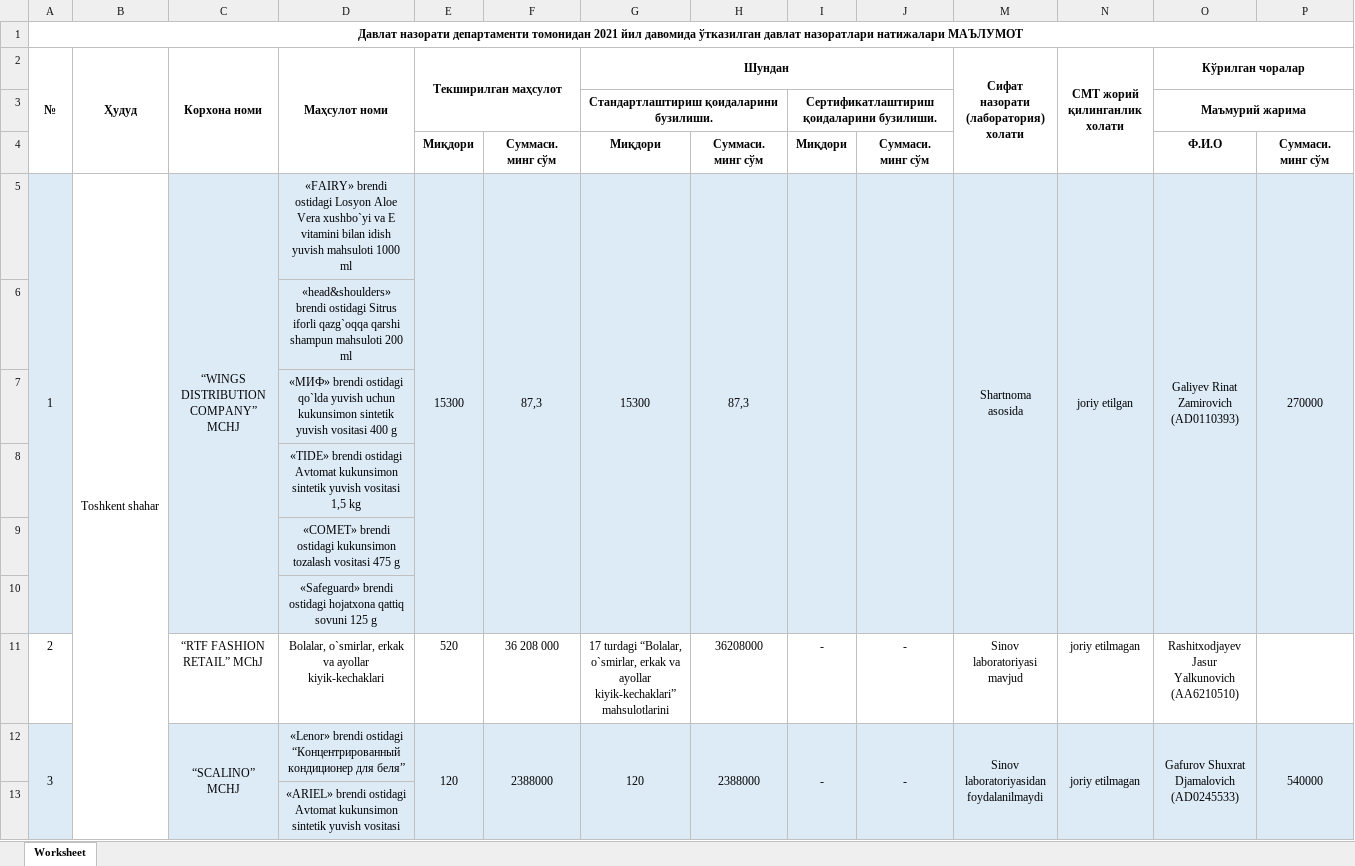
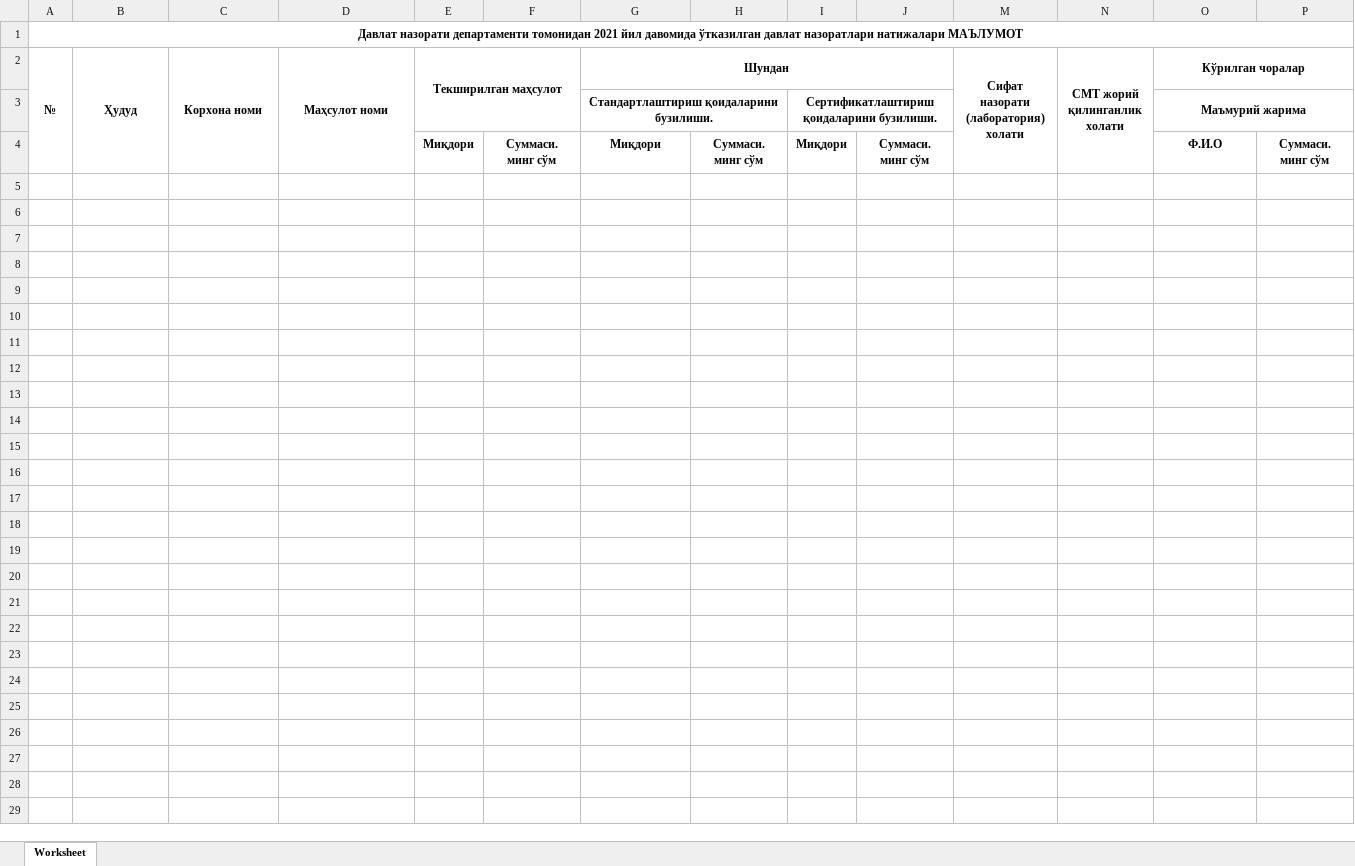
Before and after one commit to DostonOlimov/Departament, an Excel workbook: frontend/web/excel/Davlat nazorati.xlsx, sheet Worksheet, drawn as a sheet; only a part is shown; values as stored, in another font and other column widths than the file's, no borders; rows hold the shown columns only; the diff covers the shown part only; the diff names each change by its address in the sheet, - before the commit and + after, or states it on an @@ line.

```diff
--- a/frontend/web/excel/Davlat nazorati.xlsx (sheet Worksheet)
+++ b/frontend/web/excel/Davlat nazorati.xlsx (sheet Worksheet)
-row 5: 1 | Toshkent shahar | “WINGS DISTRIBUTION COMPANY” MCHJ | «FAIRY» brendi ostidagi Losyon Aloe Vera xushbo`yi va E vitamini bilan idish yuvish mahsuloti 1000 ml | 15300 | 87,3 | 15300 | 87,3 |  |  | Shartnoma asosida | joriy etilgan | Galiyev Rinat Zamirovich (АD0110393) | 270000
-row 6:  |  |  | «head&shoulders» brendi ostidagi Sitrus iforli qazg`oqqa qarshi shampun mahsuloti 200 ml
-row 7:  |  |  | «МИФ» brendi ostidagi qo`lda yuvish uchun kukunsimon sintetik yuvish vositasi 400 g
-row 8:  |  |  | «TIDE» brendi ostidagi Avtomat kukunsimon sintetik yuvish vositasi 1,5 kg
-row 9:  |  |  | «COMET» brendi ostidagi kukunsimon tozalash vositasi 475 g
-row 10:  |  |  | «Safeguard» brendi ostidagi hojatxona qattiq sovuni 125 g
-row 11: 2 |  | “RTF FASHION RETAIL” MChJ | Bolalar, o`smirlar, erkak va ayollar kiyik-kechaklari | 520 | 36 208 000 | 17 turdagi “Bolalar, o`smirlar, erkak va ayollar kiyik-kechaklari” mahsulotlarini | 36208000 | - | - | Sinov laboratoriyasi mavjud | joriy etilmagan | Rashitxodjayev Jasur Yalkunovich (AA6210510)
-row 12: 3 |  | “SCALINO” MCHJ | «Lenor» brendi ostidagi “Концентрированный кондиционер для беля” | 120 | 2388000 | 120 | 2388000 | - | - | Sinov laboratoriyasidan foydalanilmaydi | joriy etilmagan | Gafurov Shuxrat Djamalovich (АD0245533) | 540000
-row 13:  |  |  | «ARIEL» brendi ostidagi Avtomat kukunsimon sintetik yuvish vositasi
```
Also changed, not shown: 282 removed rows elsewhere in this sheet, 38 other files.
